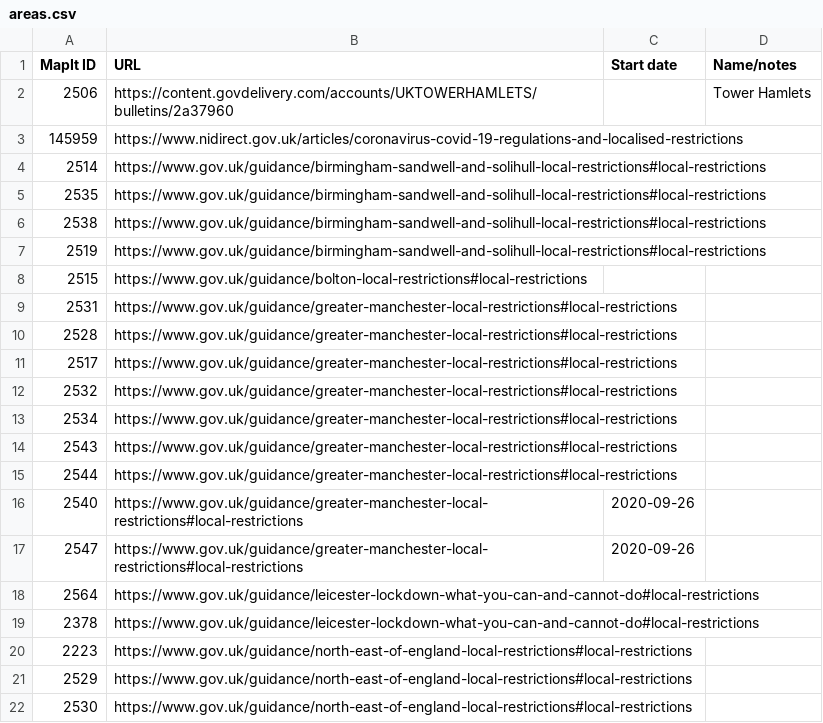
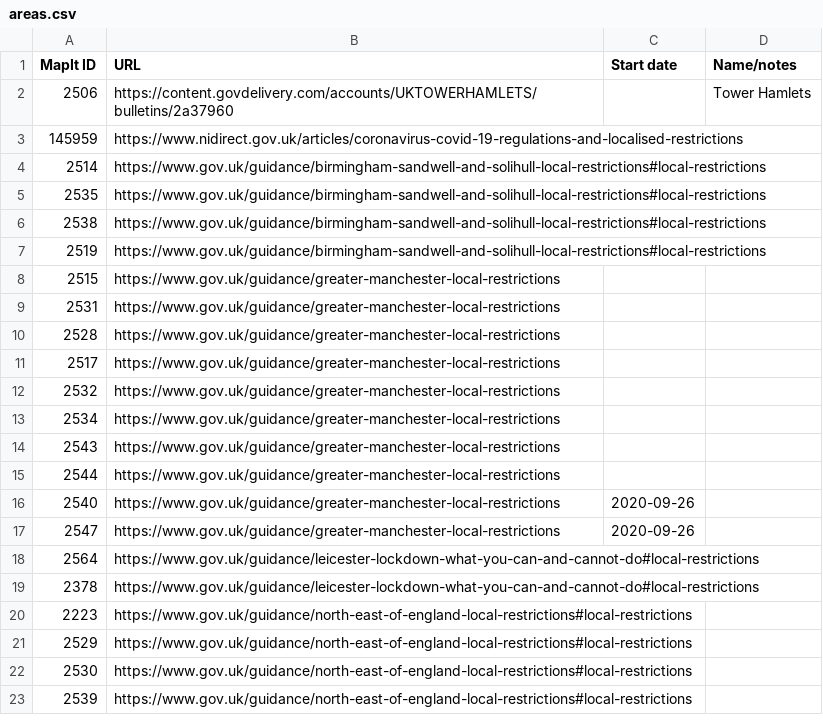
Before and after one commit to dracos/local-lockdown-lookup, a CSV file: areas.csv, drawn as a sheet; only a part is shown; the shorter side is filled out with more unchanged rows.

Commit message:
Bolton now in with rest of Greater Manchester.

```diff
--- a/areas.csv
+++ b/areas.csv
@@ -7,12 +7,12 @@ MapIt ID,URL,Start date,Name/notes
 2519,https://www.gov.uk/guidance/birmingham-sandwell-and-solihull-local-restrictions#local-restrictions,,
-2515,https://www.gov.uk/guidance/bolton-local-restrictions#local-restrictions,,
-2531,https://www.gov.uk/guidance/greater-manchester-local-restrictions#local-restrictions,,
-2528,https://www.gov.uk/guidance/greater-manchester-local-restrictions#local-restrictions,,
-2517,https://www.gov.uk/guidance/greater-manchester-local-restrictions#local-restrictions,,
-2532,https://www.gov.uk/guidance/greater-manchester-local-restrictions#local-restrictions,,
-2534,https://www.gov.uk/guidance/greater-manchester-local-restrictions#local-restrictions,,
-2543,https://www.gov.uk/guidance/greater-manchester-local-restrictions#local-restrictions,,
-2544,https://www.gov.uk/guidance/greater-manchester-local-restrictions#local-restrictions,,
-2540,https://www.gov.uk/guidance/greater-manchester-local-restrictions#local-restrictions,2020-09-26,
-2547,https://www.gov.uk/guidance/greater-manchester-local-restrictions#local-restrictions,2020-09-26,
+2515,https://www.gov.uk/guidance/greater-manchester-local-restrictions,,
+2531,https://www.gov.uk/guidance/greater-manchester-local-restrictions,,
+2528,https://www.gov.uk/guidance/greater-manchester-local-restrictions,,
+2517,https://www.gov.uk/guidance/greater-manchester-local-restrictions,,
+2532,https://www.gov.uk/guidance/greater-manchester-local-restrictions,,
+2534,https://www.gov.uk/guidance/greater-manchester-local-restrictions,,
+2543,https://www.gov.uk/guidance/greater-manchester-local-restrictions,,
+2544,https://www.gov.uk/guidance/greater-manchester-local-restrictions,,
+2540,https://www.gov.uk/guidance/greater-manchester-local-restrictions,2020-09-26,
+2547,https://www.gov.uk/guidance/greater-manchester-local-restrictions,2020-09-26,
 2564,https://www.gov.uk/guidance/leicester-lockdown-what-you-can-and-cannot-do#local-restrictions,,
```
